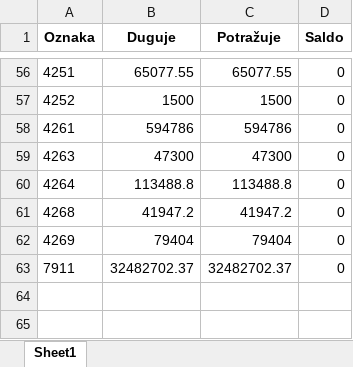
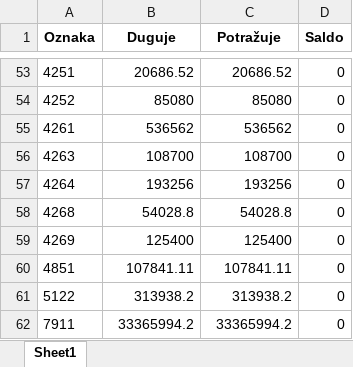
Before and after one commit to goransavich/racunovodstvo, an Excel workbook: stanje_konta.xlsx, sheet Sheet1, drawn as a sheet; only a part is shown, gaps mark what is left out; values as stored, in another font and other column widths than the file's, no borders; addresses are those after the commit; the diff covers the shown part only; the diff names each change by its address in the sheet, - before the commit and + after, or states it on an @@ line.

```diff
--- a/stanje_konta.xlsx (sheet Sheet1)
+++ b/stanje_konta.xlsx (sheet Sheet1)
-B53 (Duguje): 65077.55
+B53 (Duguje): 20686.52
-C53 (Potražuje): 65077.55
+C53 (Potražuje): 20686.52
-B54 (Duguje): 1500
+B54 (Duguje): 85080
-C54 (Potražuje): 1500
+C54 (Potražuje): 85080
-B55 (Duguje): 594786
+B55 (Duguje): 536562
-C55 (Potražuje): 594786
+C55 (Potražuje): 536562
-B56 (Duguje): 47300
+B56 (Duguje): 108700
-C56 (Potražuje): 47300
+C56 (Potražuje): 108700
-B57 (Duguje): 113488.8
+B57 (Duguje): 193256
-C57 (Potražuje): 113488.8
+C57 (Potražuje): 193256
-B58 (Duguje): 41947.2
+B58 (Duguje): 54028.8
-C58 (Potražuje): 41947.2
+C58 (Potražuje): 54028.8
-B59 (Duguje): 79404
+B59 (Duguje): 125400
-C59 (Potražuje): 79404
+C59 (Potražuje): 125400
+row 60: 4851 | 107841.11 | 107841.11 | 0
+row 61: 5122 | 313938.2 | 313938.2 | 0
-B62 (Duguje): 32482702.37
+B62 (Duguje): 33365994.2
-C62 (Potražuje): 32482702.37
+C62 (Potražuje): 33365994.2
```
Also changed, not shown: 3 added rows, 6 removed rows and 118 edited cells elsewhere in this sheet, 4 other files.
